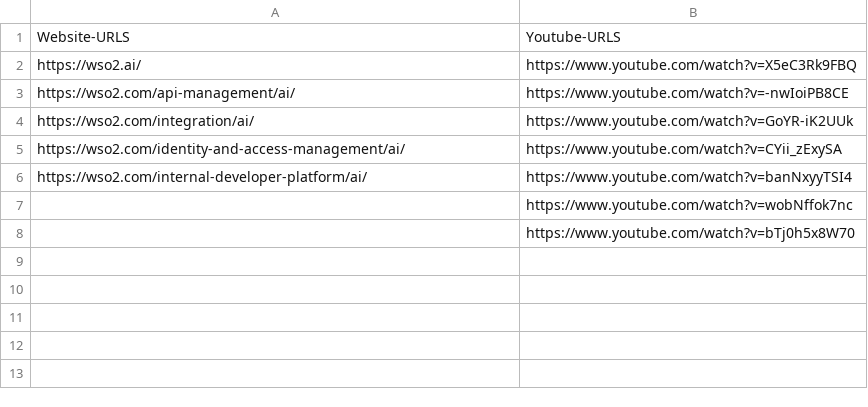
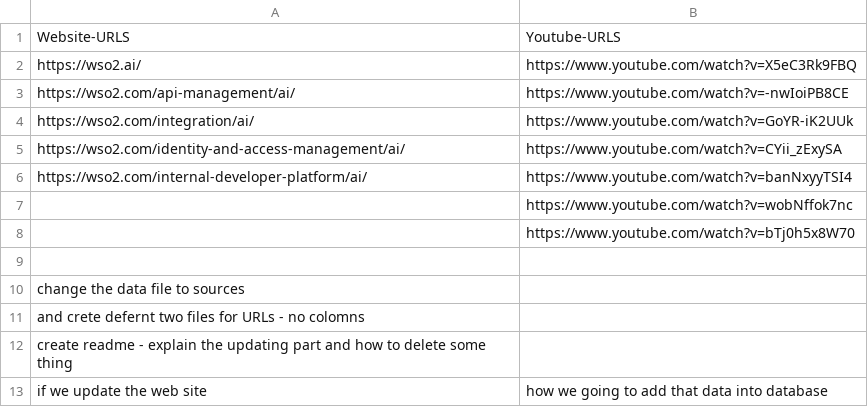
Before and after one commit to RMCV-Rajapaksha/Agentic-RAG-AI, a CSV file: rag_data_pipeline/data/URLs.csv, drawn as a sheet.

Commit message:
Refactor logging and environment variable handling across the RAG data pipeline
- Updated logging configuration to use Python's logging module for better traceability.
- Replaced print statements with appropriate logging calls in main.py, db.py, and other modules.
- Implemented dotenv for loading environment variables in multiple files.
- Enhanced error handling and logging in database connection and document processing functions.
- Separated URL sources into distinct files and added README instructions for data updates.
- Improved Google Drive document handling with temporary credential file creation.
- Streamlined embedding and ingestion pipeline creation with detailed logging.

```diff
--- a/rag_data_pipeline/data/URLs.csv
+++ b/rag_data_pipeline/data/URLs.csv
@@ -8 +8,6 @@ https://wso2.com/internal-developer-platform/ai/,https://www.youtube.com/watch?v
 ,https://www.youtube.com/watch?v=bTj0h5x8W70
+
+change the data file to sources
+and crete defernt two files for URLs - no colomns
+create readme - explain the updating part and how to delete some thing
+if we update the web site, how we going to add that data into database
```
Also changed, not shown: 9 other files.
